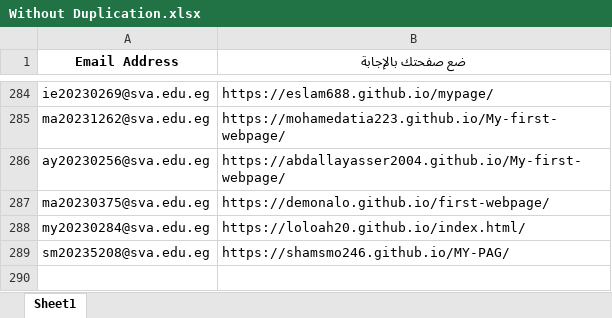
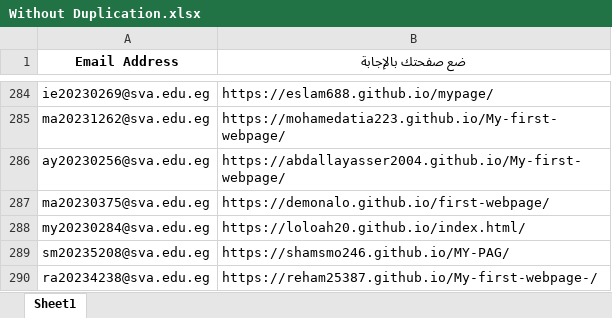
Before and after one commit to MZakaraia/MyWeRepo, an Excel workbook: Without Duplication.xlsx, sheet Sheet1, drawn as a sheet; only a part is shown, gaps mark what is left out; values as stored, in another font and other column widths than the file's, no borders; the diff names each change by its address in the sheet, - before the commit and + after, or states it on an @@ line.

```diff
--- a/Without Duplication.xlsx (sheet Sheet1)
+++ b/Without Duplication.xlsx (sheet Sheet1)
+row 290: ra20234238@sva.edu.eg | https://reham25387.github.io/My-first-webpage-/
```
Also changed, not shown: Records.xlsx, 2 other files.
